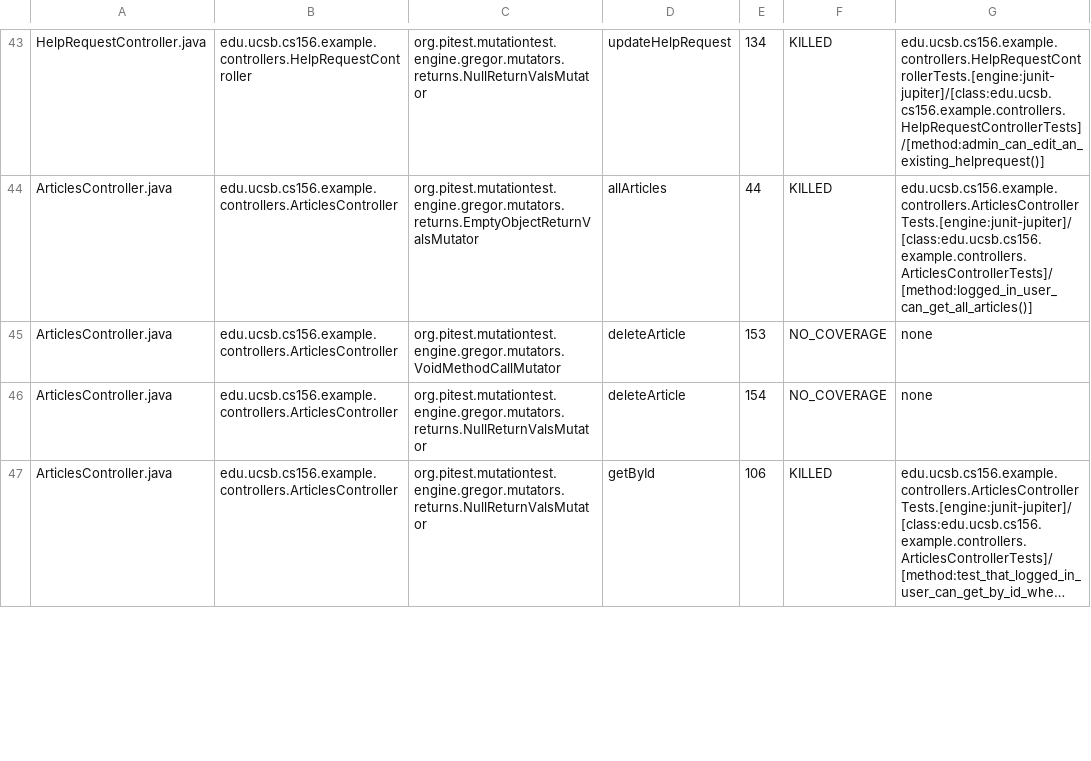
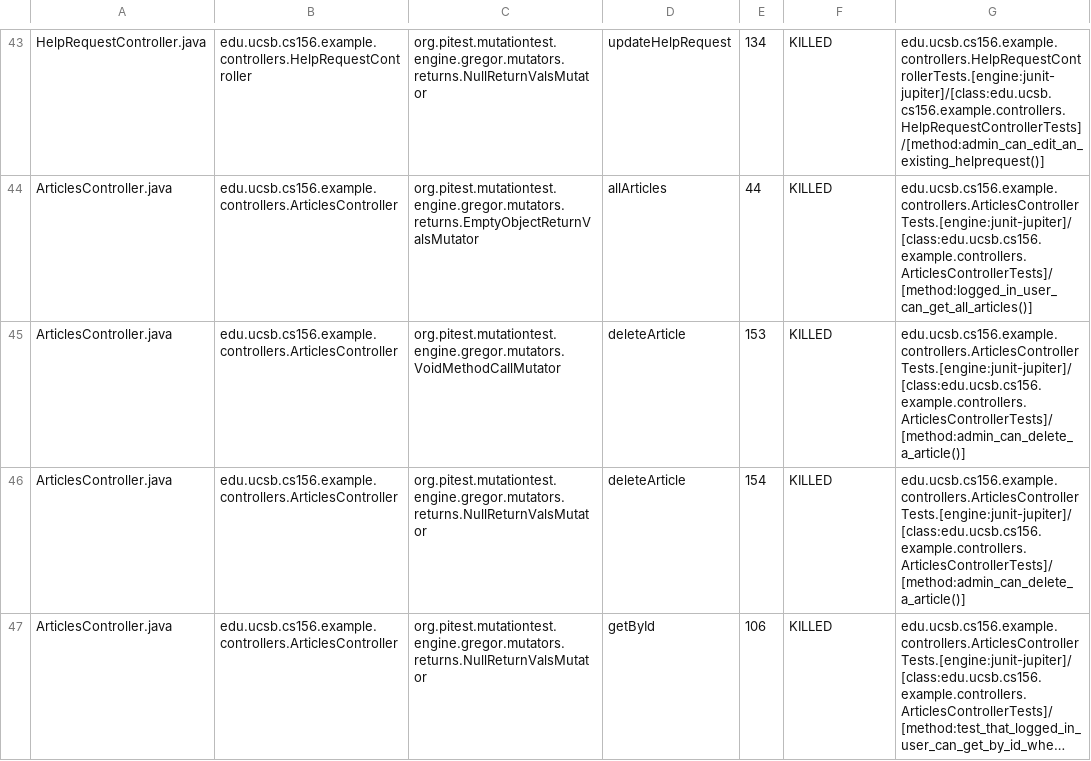
Before and after one commit to ucsb-cs156-s26/team01-s26-14, a CSV file: prs/58/pitest/mutations.csv, drawn as a sheet; only a part is shown, gaps mark what is left out; long unchanged cells end in …; the diff covers the shown part only; the diff names each change by its address in the sheet, - before the commit and + after, or states it on an @@ line.

Commit message:
Deploying to gh-pages from @ ucsb-cs156-s26/team01-s26-14@de0a1f9e9e6fc9ade3fc3b15293fbc9abd54e29c 🚀

```diff
--- a/prs/58/pitest/mutations.csv
+++ b/prs/58/pitest/mutations.csv
-F45:F46: NO_COVERAGE
+F45:F46: KILLED
-G45:G46: none
+G45:G46: edu.ucsb.cs156.example.controllers.ArticlesControllerTests.[engine:junit-jupiter]/[class:edu.ucsb.cs156.example.controllers.ArticlesControllerTests]/[method:admin_can_delete_a_article()]
```
Also changed, not shown: 4 edited cells elsewhere in this file, 22 other files.
